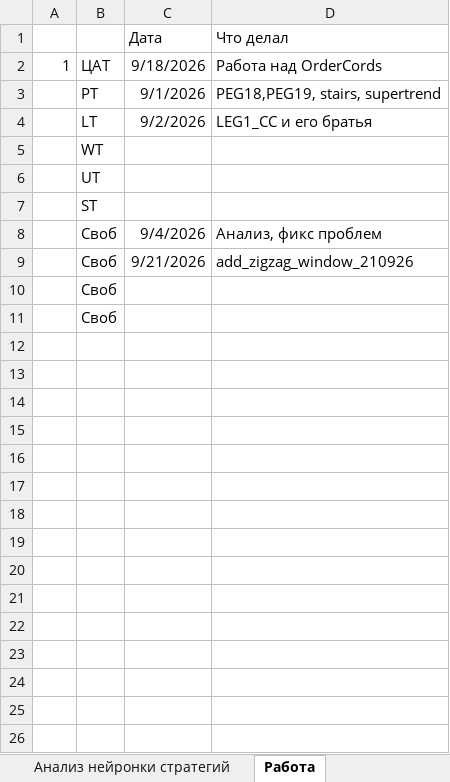
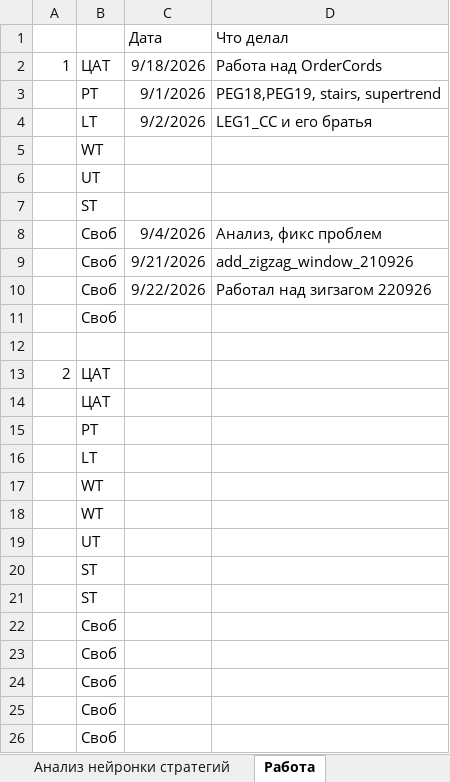
Before and after one commit to Anubis1Good/RichLaughter3, an Excel workbook: __docs/RoadMap.xlsx, sheet Работа, drawn as a sheet; values as stored, in another font and other column widths than the file's, no borders; the diff names each change by its address in the sheet, - before the commit and + after, or states it on an @@ line.

```diff
--- a/__docs/RoadMap.xlsx (sheet Работа)
+++ b/__docs/RoadMap.xlsx (sheet Работа)
+row 10:  | Своб | 9/22/2026 | Работал над зигзагом 220926
+row 11:  | Своб
+row 12: (empty)
+row 13: 2 | ЦАТ
+row 14:  | ЦАТ
+row 15:  | PT
+row 16:  | LT
+row 17:  | WT
+row 18:  | WT
+row 19:  | UT
+row 20:  | ST
+row 21:  | ST
+row 22:  | Своб
+row 23:  | Своб
+row 24:  | Своб
```
Also changed, not shown: other sheet tabs, __docs/trade_data.xlsx, 6 other files.
